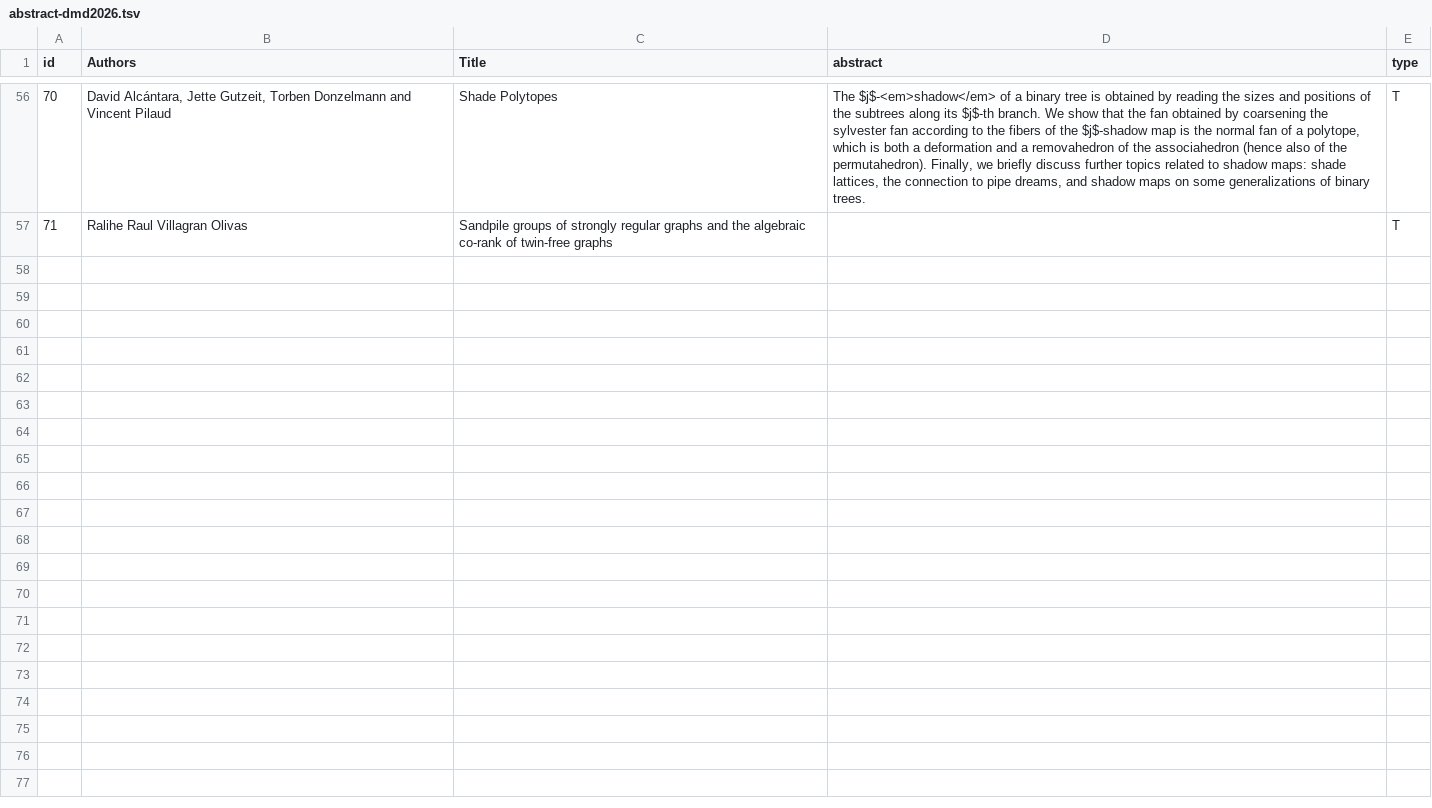
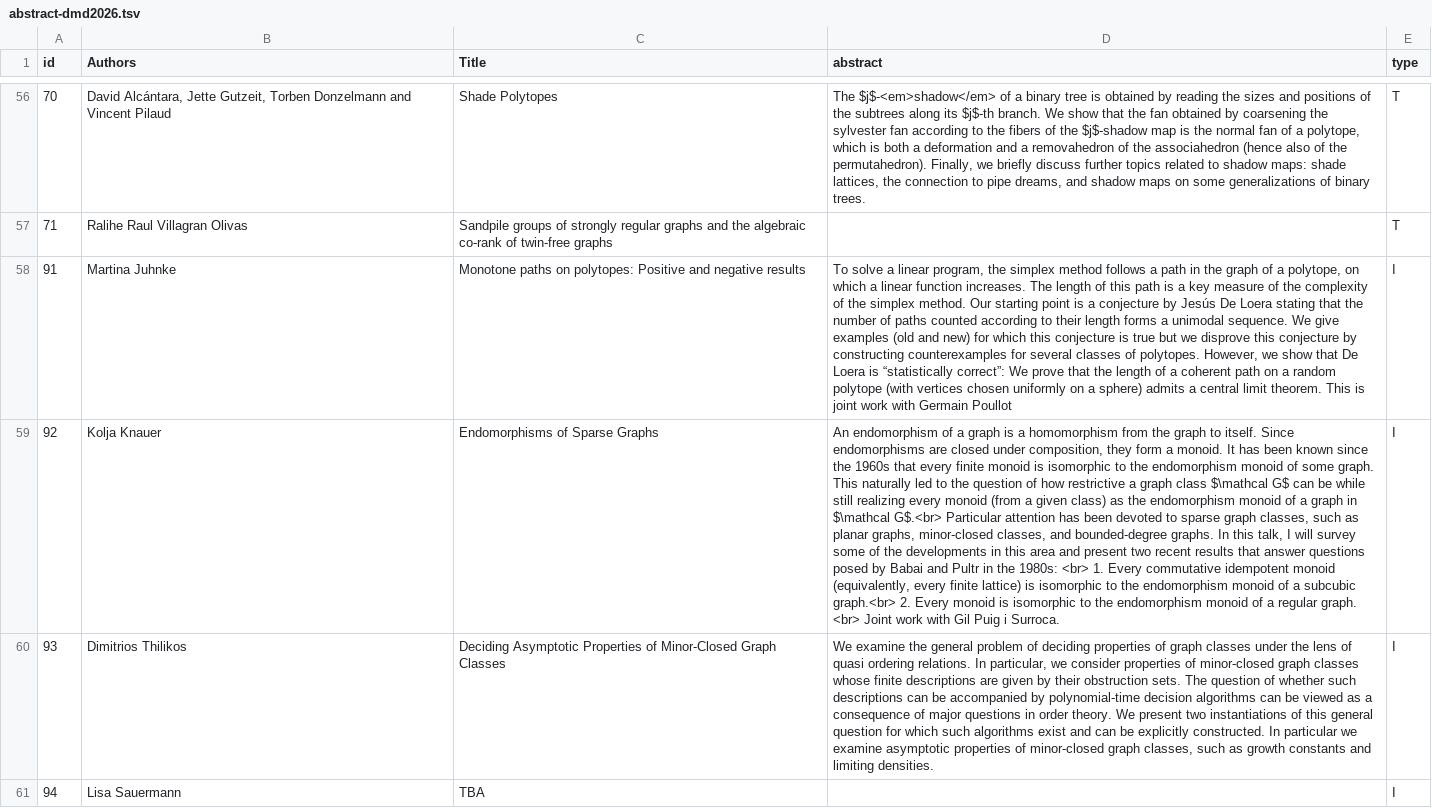
Before and after one commit to dam-network/dmd2026, a TSV file: abstract-dmd2026.tsv, drawn as a sheet; only a part is shown, gaps mark what is left out; the diff names each change by its address in the sheet, - before the commit and + after, or states it on an @@ line.

Commit message:
three plenary talks

```diff
--- a/abstract-dmd2026.tsv
+++ b/abstract-dmd2026.tsv
+row 58: 91 | Martina Juhnke | Monotone paths on polytopes: Positive and negative results | To solve a linear program, the simplex method follows a path in the graph of a polytope, on which a linear function increases. The length of this path is a key measure of the complexity of the simplex method. Our starting point is a conjecture by Jesús De Loera stating that the number of paths counted according to their length forms a unimodal sequence. We give examples (old and new) for which this conjecture is true but we disprove this conjecture by constructing counterexamples for several classes of polytopes. However, we show that De Loera is “statistically correct”: We prove that the length of a coherent path on a random polytope (with vertices chosen uniformly on a sphere) admits a central limit theorem. This is joint work with Germain Poullot | I
+row 59: 92 | Kolja Knauer | Endomorphisms of Sparse Graphs | An endomorphism of a graph is a homomorphism from the graph to itself. Since endomorphisms are closed under composition, they form a monoid. It has been known since the 1960s that every finite monoid is isomorphic to the endomorphism monoid of some graph. This naturally led to the question of how restrictive a graph class $\mathcal G$ can be while still realizing every monoid (from a given class) as the endomorphism monoid of a graph in $\mathcal G$.<br> Particular attention has been devoted to sparse graph classes, such as planar graphs, minor-closed classes, and bounded-degree graphs. In this talk, I will survey some of the developments in this area and present two recent results that answer questions posed by Babai and Pultr in the 1980s: <br> 1. Every commutative idempotent monoid (equivalently, every finite lattice) is isomorphic to the endomorphism monoid of a subcubic graph.<br> 2. Every monoid is isomorphic to the endomorphism monoid of a regular graph. <br> Joint work with Gil Puig i Surroca. | I
+row 60: 93 | Dimitrios Thilikos | Deciding Asymptotic Properties of Minor-Closed Graph Classes | We examine the general problem of deciding properties of graph classes under the lens of quasi ordering relations. In particular, we consider properties of minor-closed graph classes whose finite descriptions are given by their obstruction sets. The question of whether such descriptions can be accompanied by polynomial-time decision algorithms can be viewed as a consequence of major questions in order theory. We present two instantiations of this general question for which such algorithms exist and can be explicitly constructed. In particular we examine asymptotic properties of minor-closed graph classes, such as growth constants and limiting densities. | I
+row 61: 94 | Lisa Sauermann | TBA |  | I
```
Also changed, not shown: 1 other file.
